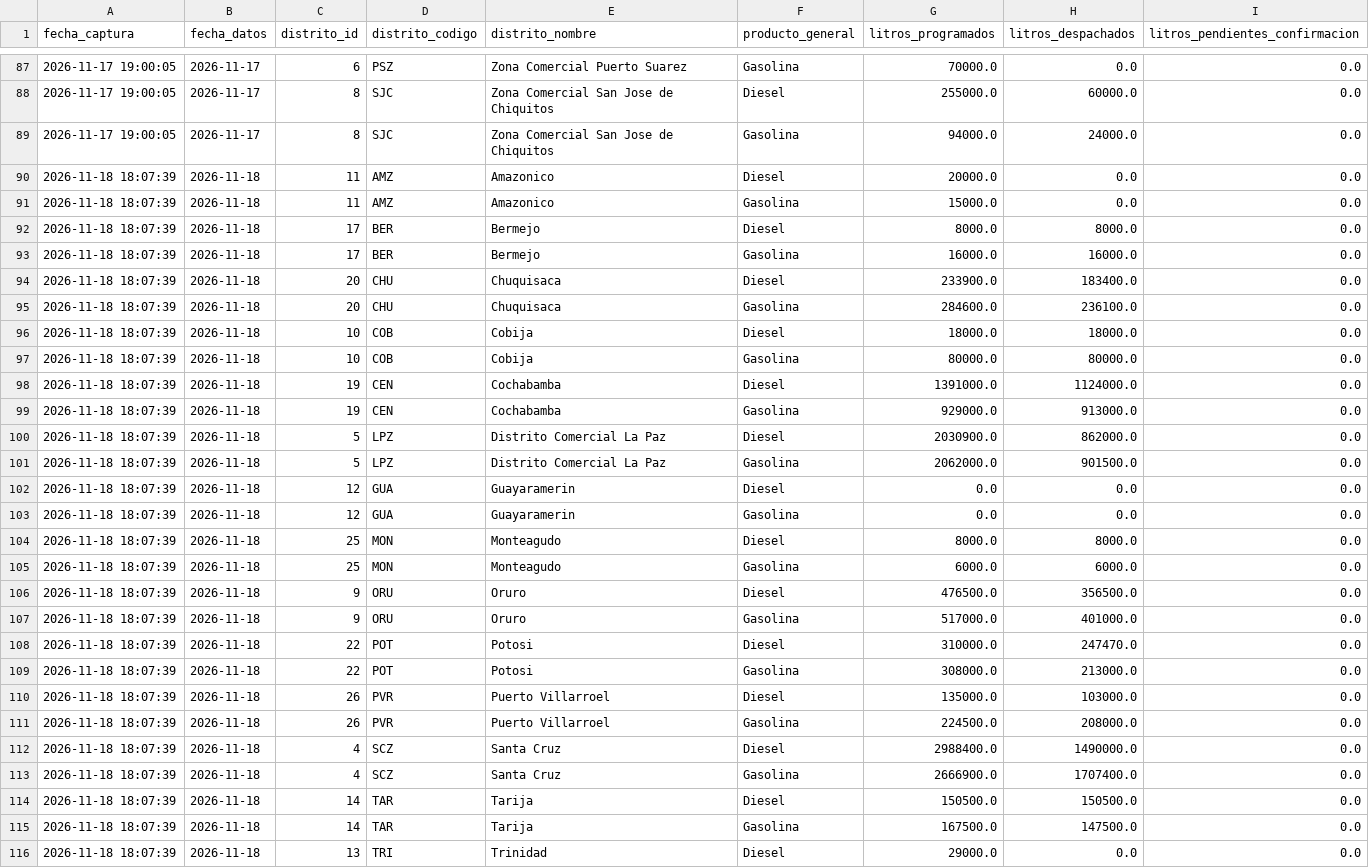
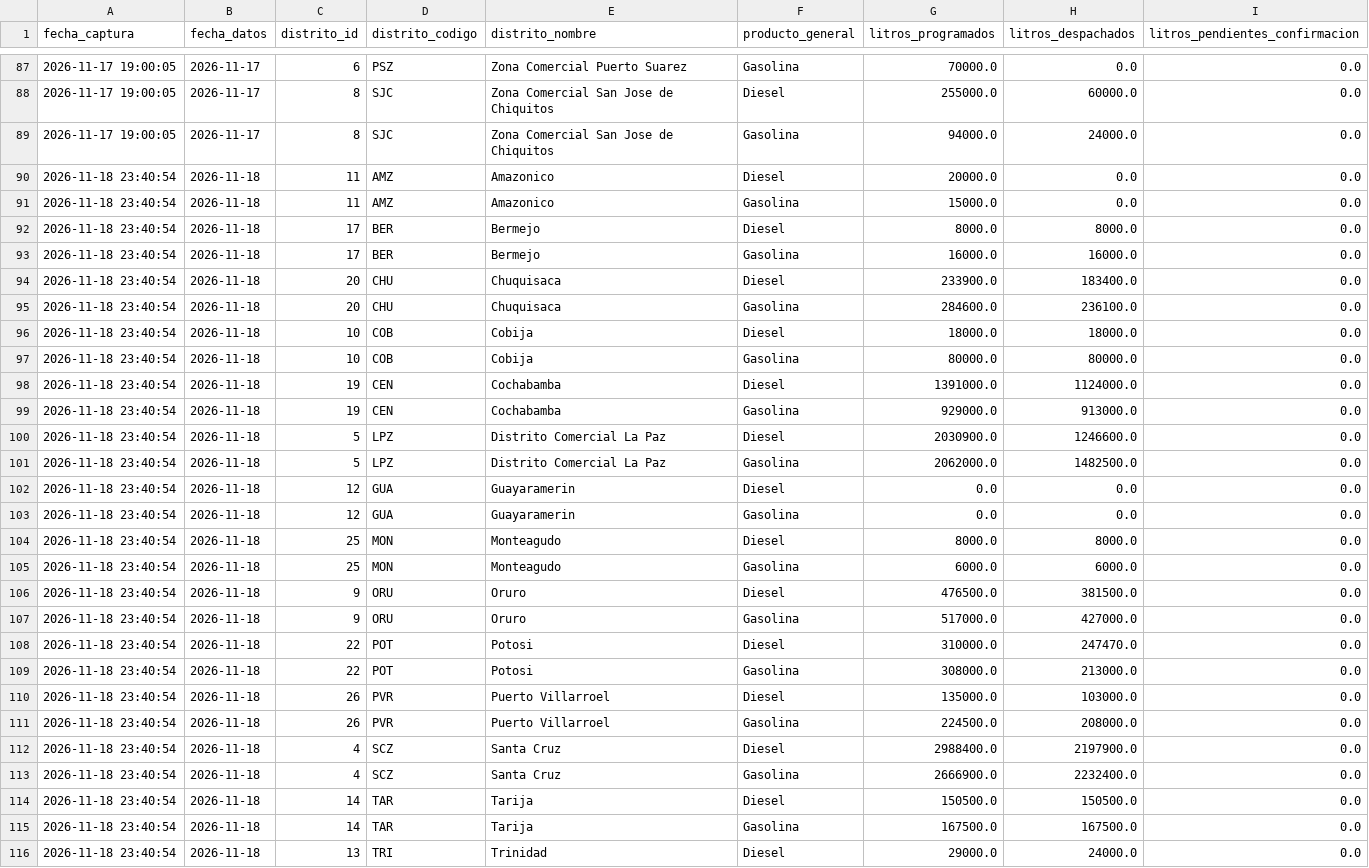
Before and after one commit to sociedatos/bo-combustible, a CSV file: data_ypfb/resumen/202646.csv, drawn as a sheet; only a part is shown, gaps mark what is left out; the diff covers the shown part only.

```diff
--- a/data_ypfb/resumen/202646.csv
+++ b/data_ypfb/resumen/202646.csv
@@ -89,28 +89,28 @@ fecha_captura,fecha_datos,distrito_id,distrito_codigo,distrito_nombre,producto_g
 2026-11-17 19:00:05,2026-11-17,8,SJC,Zona Comercial San Jose de Chiquitos,Gasolina,94000.0,24000.0,0.0
-2026-11-18 18:07:39,2026-11-18,11,AMZ,Amazonico,Diesel,20000.0,0.0,0.0
-2026-11-18 18:07:39,2026-11-18,11,AMZ,Amazonico,Gasolina,15000.0,0.0,0.0
-2026-11-18 18:07:39,2026-11-18,17,BER,Bermejo,Diesel,8000.0,8000.0,0.0
-2026-11-18 18:07:39,2026-11-18,17,BER,Bermejo,Gasolina,16000.0,16000.0,0.0
-2026-11-18 18:07:39,2026-11-18,20,CHU,Chuquisaca,Diesel,233900.0,183400.0,0.0
-2026-11-18 18:07:39,2026-11-18,20,CHU,Chuquisaca,Gasolina,284600.0,236100.0,0.0
-2026-11-18 18:07:39,2026-11-18,10,COB,Cobija,Diesel,18000.0,18000.0,0.0
-2026-11-18 18:07:39,2026-11-18,10,COB,Cobija,Gasolina,80000.0,80000.0,0.0
-2026-11-18 18:07:39,2026-11-18,19,CEN,Cochabamba,Diesel,1391000.0,1124000.0,0.0
-2026-11-18 18:07:39,2026-11-18,19,CEN,Cochabamba,Gasolina,929000.0,913000.0,0.0
-2026-11-18 18:07:39,2026-11-18,5,LPZ,Distrito Comercial La Paz,Diesel,2030900.0,862000.0,0.0
-2026-11-18 18:07:39,2026-11-18,5,LPZ,Distrito Comercial La Paz,Gasolina,2062000.0,901500.0,0.0
-2026-11-18 18:07:39,2026-11-18,12,GUA,Guayaramerin,Diesel,0.0,0.0,0.0
-2026-11-18 18:07:39,2026-11-18,12,GUA,Guayaramerin,Gasolina,0.0,0.0,0.0
-2026-11-18 18:07:39,2026-11-18,25,MON,Monteagudo,Diesel,8000.0,8000.0,0.0
-2026-11-18 18:07:39,2026-11-18,25,MON,Monteagudo,Gasolina,6000.0,6000.0,0.0
-2026-11-18 18:07:39,2026-11-18,9,ORU,Oruro,Diesel,476500.0,356500.0,0.0
-2026-11-18 18:07:39,2026-11-18,9,ORU,Oruro,Gasolina,517000.0,401000.0,0.0
-2026-11-18 18:07:39,2026-11-18,22,POT,Potosi,Diesel,310000.0,247470.0,0.0
-2026-11-18 18:07:39,2026-11-18,22,POT,Potosi,Gasolina,308000.0,213000.0,0.0
-2026-11-18 18:07:39,2026-11-18,26,PVR,Puerto Villarroel,Diesel,135000.0,103000.0,0.0
-2026-11-18 18:07:39,2026-11-18,26,PVR,Puerto Villarroel,Gasolina,224500.0,208000.0,0.0
-2026-11-18 18:07:39,2026-11-18,4,SCZ,Santa Cruz,Diesel,2988400.0,1490000.0,0.0
-2026-11-18 18:07:39,2026-11-18,4,SCZ,Santa Cruz,Gasolina,2666900.0,1707400.0,0.0
-2026-11-18 18:07:39,2026-11-18,14,TAR,Tarija,Diesel,150500.0,150500.0,0.0
-2026-11-18 18:07:39,2026-11-18,14,TAR,Tarija,Gasolina,167500.0,147500.0,0.0
-2026-11-18 18:07:39,2026-11-18,13,TRI,Trinidad,Diesel,29000.0,0.0,0.0
+2026-11-18 23:40:54,2026-11-18,11,AMZ,Amazonico,Diesel,20000.0,0.0,0.0
+2026-11-18 23:40:54,2026-11-18,11,AMZ,Amazonico,Gasolina,15000.0,0.0,0.0
+2026-11-18 23:40:54,2026-11-18,17,BER,Bermejo,Diesel,8000.0,8000.0,0.0
+2026-11-18 23:40:54,2026-11-18,17,BER,Bermejo,Gasolina,16000.0,16000.0,0.0
+2026-11-18 23:40:54,2026-11-18,20,CHU,Chuquisaca,Diesel,233900.0,183400.0,0.0
+2026-11-18 23:40:54,2026-11-18,20,CHU,Chuquisaca,Gasolina,284600.0,236100.0,0.0
+2026-11-18 23:40:54,2026-11-18,10,COB,Cobija,Diesel,18000.0,18000.0,0.0
+2026-11-18 23:40:54,2026-11-18,10,COB,Cobija,Gasolina,80000.0,80000.0,0.0
+2026-11-18 23:40:54,2026-11-18,19,CEN,Cochabamba,Diesel,1391000.0,1124000.0,0.0
+2026-11-18 23:40:54,2026-11-18,19,CEN,Cochabamba,Gasolina,929000.0,913000.0,0.0
+2026-11-18 23:40:54,2026-11-18,5,LPZ,Distrito Comercial La Paz,Diesel,2030900.0,1246600.0,0.0
+2026-11-18 23:40:54,2026-11-18,5,LPZ,Distrito Comercial La Paz,Gasolina,2062000.0,1482500.0,0.0
+2026-11-18 23:40:54,2026-11-18,12,GUA,Guayaramerin,Diesel,0.0,0.0,0.0
+2026-11-18 23:40:54,2026-11-18,12,GUA,Guayaramerin,Gasolina,0.0,0.0,0.0
+2026-11-18 23:40:54,2026-11-18,25,MON,Monteagudo,Diesel,8000.0,8000.0,0.0
+2026-11-18 23:40:54,2026-11-18,25,MON,Monteagudo,Gasolina,6000.0,6000.0,0.0
+2026-11-18 23:40:54,2026-11-18,9,ORU,Oruro,Diesel,476500.0,381500.0,0.0
+2026-11-18 23:40:54,2026-11-18,9,ORU,Oruro,Gasolina,517000.0,427000.0,0.0
+2026-11-18 23:40:54,2026-11-18,22,POT,Potosi,Diesel,310000.0,247470.0,0.0
+2026-11-18 23:40:54,2026-11-18,22,POT,Potosi,Gasolina,308000.0,213000.0,0.0
+2026-11-18 23:40:54,2026-11-18,26,PVR,Puerto Villarroel,Diesel,135000.0,103000.0,0.0
+2026-11-18 23:40:54,2026-11-18,26,PVR,Puerto Villarroel,Gasolina,224500.0,208000.0,0.0
+2026-11-18 23:40:54,2026-11-18,4,SCZ,Santa Cruz,Diesel,2988400.0,2197900.0,0.0
+2026-11-18 23:40:54,2026-11-18,4,SCZ,Santa Cruz,Gasolina,2666900.0,2232400.0,0.0
+2026-11-18 23:40:54,2026-11-18,14,TAR,Tarija,Diesel,150500.0,150500.0,0.0
+2026-11-18 23:40:54,2026-11-18,14,TAR,Tarija,Gasolina,167500.0,167500.0,0.0
+2026-11-18 23:40:54,2026-11-18,13,TRI,Trinidad,Diesel,29000.0,24000.0,0.0
```
Also changed, not shown: 22 edited cells elsewhere in this file, data_ypfb/programacion/202646.csv, 3 other files.
